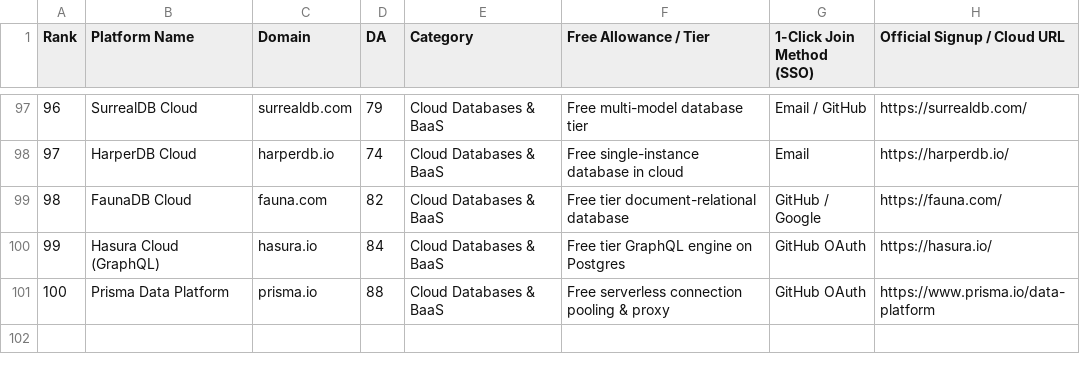
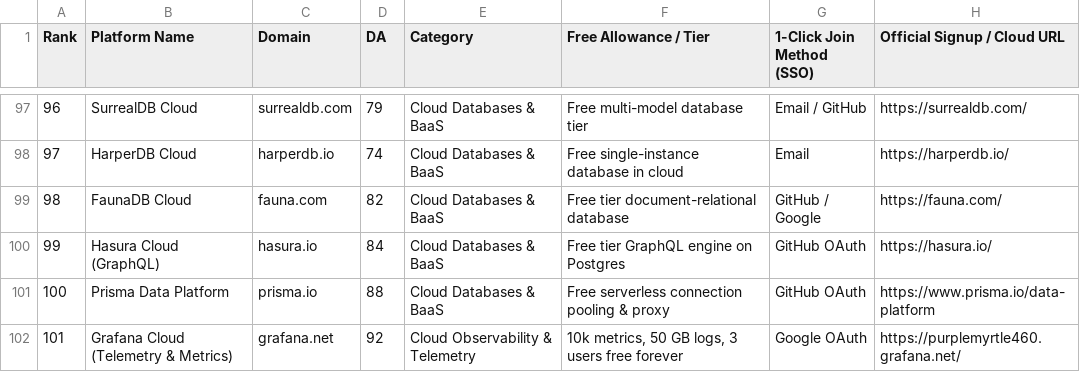
Before and after one commit to gazpearce/cctv-security-hub, a CSV file: doc2_cloud_stack_100.csv, drawn as a sheet; only a part is shown, gaps mark what is left out; the diff names each change by its address in the sheet, - before the commit and + after, or states it on an @@ line.

Commit message:
feat(authority): inject master cloud authority network and value-first reciprocal linking web across all 12 tools

```diff
--- a/doc2_cloud_stack_100.csv
+++ b/doc2_cloud_stack_100.csv
+row 102: 101 | Grafana Cloud (Telemetry & Metrics) | grafana.net | 92 | Cloud Observability & Telemetry | 10k metrics, 50 GB logs, 3 users free forever | Google OAuth | https://purplemyrtle460.grafana.net/
```
Also changed, not shown: 13 other files.
